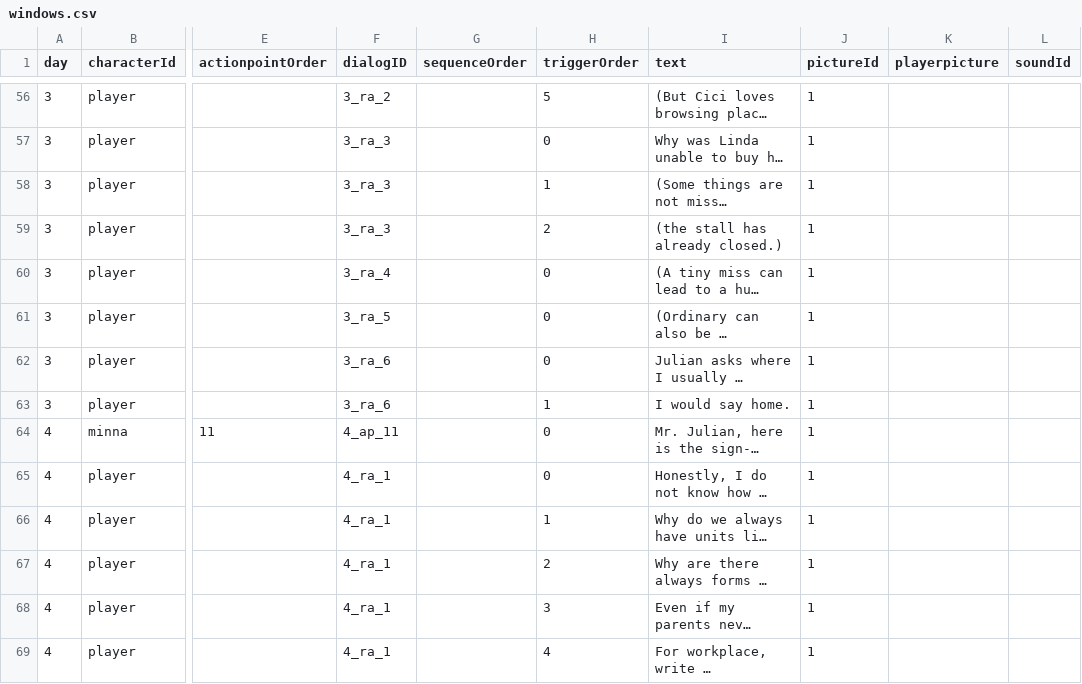
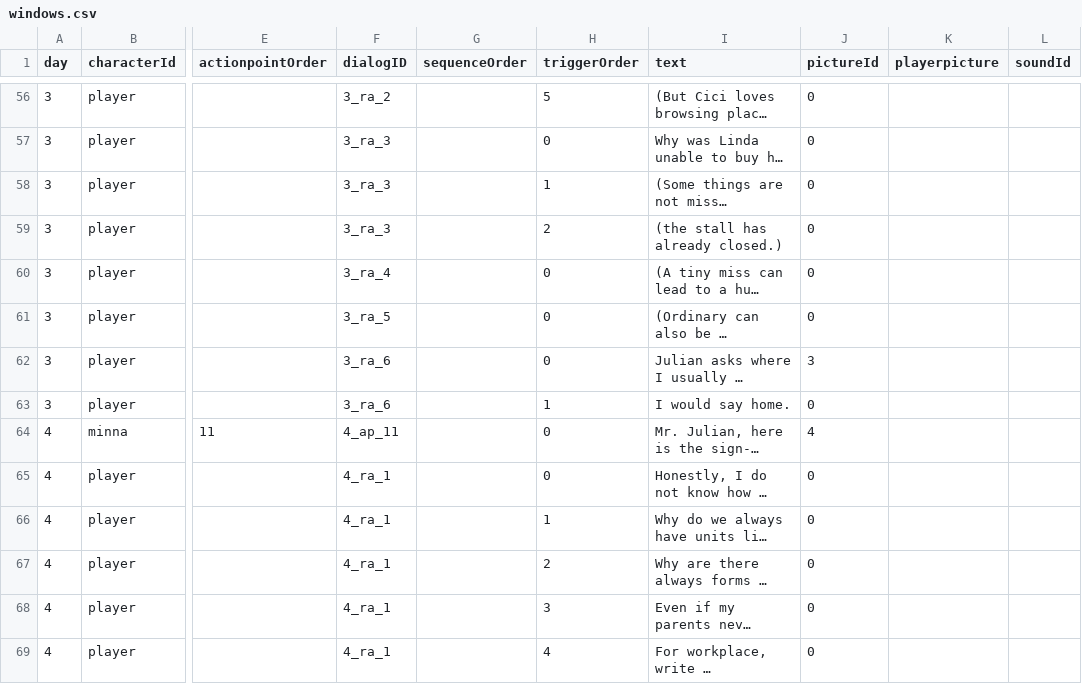
Before and after one commit to Shannju/WhiteNight, a CSV file: Assets/c#/Dialog/csv/windows.csv, drawn as a sheet; only a part is shown, gaps mark what is left out; long unchanged cells end in …; the diff covers the shown part only; the diff names each change by its address in the sheet, - before the commit and + after, or states it on an @@ line.

```diff
--- a/Assets/c#/Dialog/csv/windows.csv
+++ b/Assets/c#/Dialog/csv/windows.csv
-J56:J61 (pictureId): 1
+J56:J61 (pictureId): 0
-J62 (pictureId): 1
+J62 (pictureId): 3
-J63 (pictureId): 1
+J63 (pictureId): 0
-J64 (pictureId): 1
+J64 (pictureId): 4
-J65:J69 (pictureId): 1
+J65:J69 (pictureId): 0
```
Also changed, not shown: 125 edited cells elsewhere in this file, Assets/c#/Dialog/csv/mate.csv, Assets/c#/Dialog/csv/teacher.csv, 5 other files.
